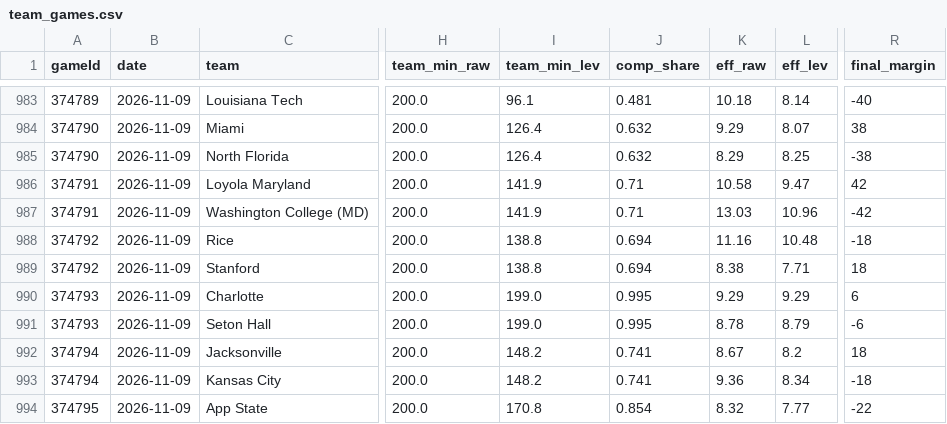
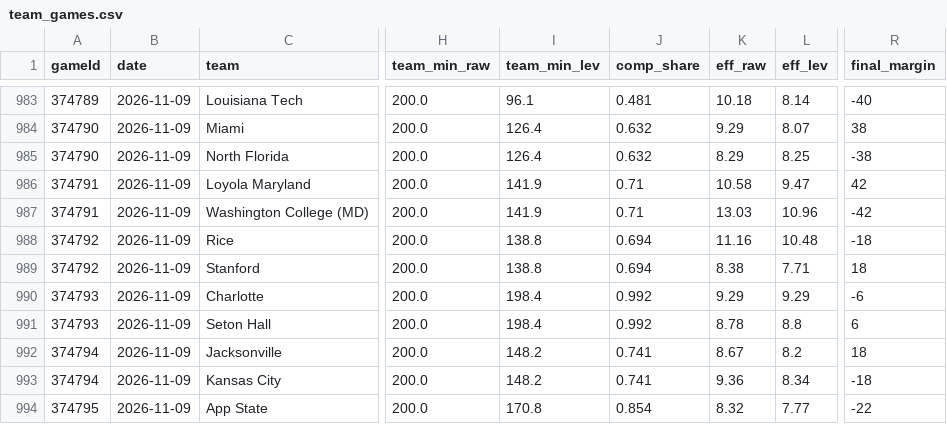
Before and after one commit to jfendler31/DTP-model, a CSV file: data/rotation/team_games.csv, drawn as a sheet; only a part is shown, gaps mark what is left out; the diff names each change by its address in the sheet, - before the commit and + after, or states it on an @@ line.

```diff
--- a/data/rotation/team_games.csv
+++ b/data/rotation/team_games.csv
-I990:I991 (team_min_lev): 199.0
+I990:I991 (team_min_lev): 198.4
-J990:J991 (comp_share): 0.995
+J990:J991 (comp_share): 0.992
-R990 (final_margin): 6
+R990 (final_margin): -6
-L991 (eff_lev): 8.79
+L991 (eff_lev): 8.8
-R991 (final_margin): -6
+R991 (final_margin): 6
```
Also changed, not shown: data/rotation/player_games.csv, data/rotation/teams_current.csv.
